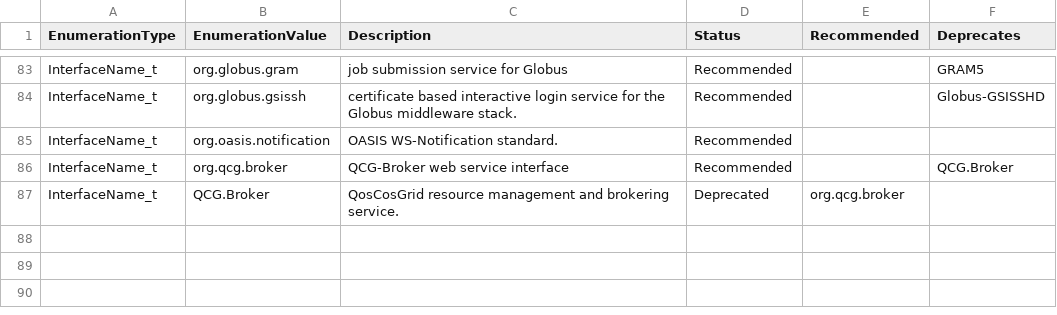
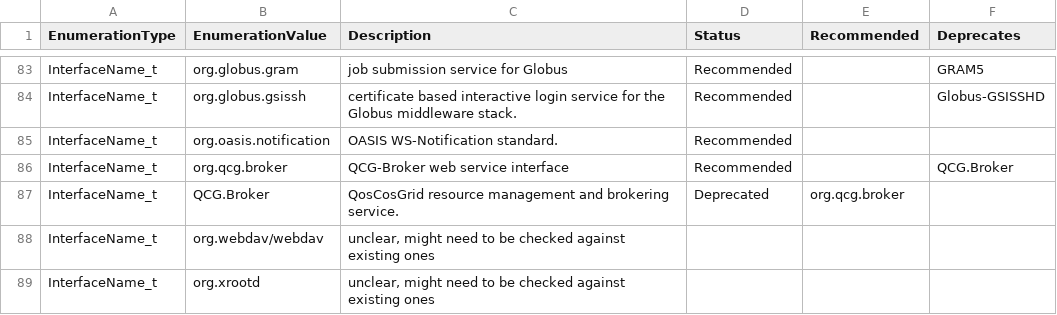
Before and after one commit to RoseECooper/Enumerations, a CSV file: InterfaceName_t-draft.csv, drawn as a sheet; only a part is shown, gaps mark what is left out.

Commit message:
Merged with former Interfacename_t-draft.csv to keep changes

```diff
--- a/InterfaceName_t-draft.csv
+++ b/InterfaceName_t-draft.csv
@@ -87 +87,3 @@
 "InterfaceName_t","QCG.Broker","QosCosGrid resource management and brokering service.","Deprecated","org.qcg.broker",
+"InterfaceName_t","org.webdav/webdav","unclear, might need to be checked against existing ones",,,
+"InterfaceName_t","org.xrootd","unclear, might need to be checked against existing ones",,,
```
